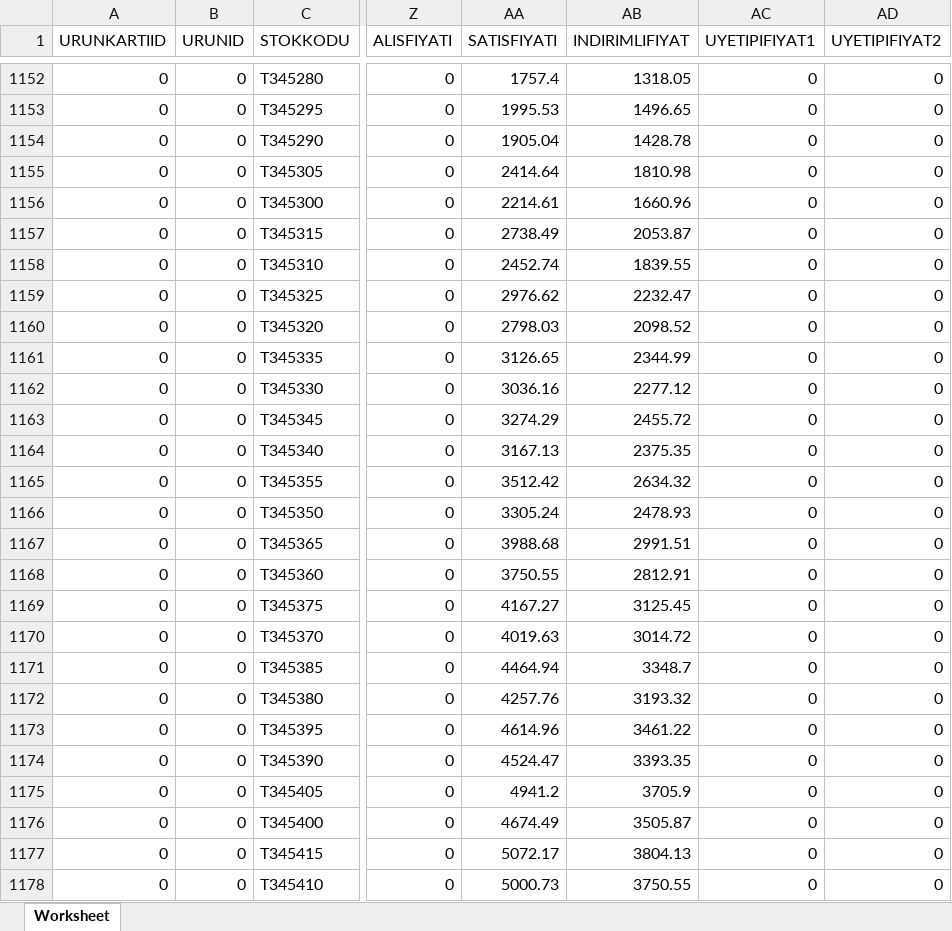
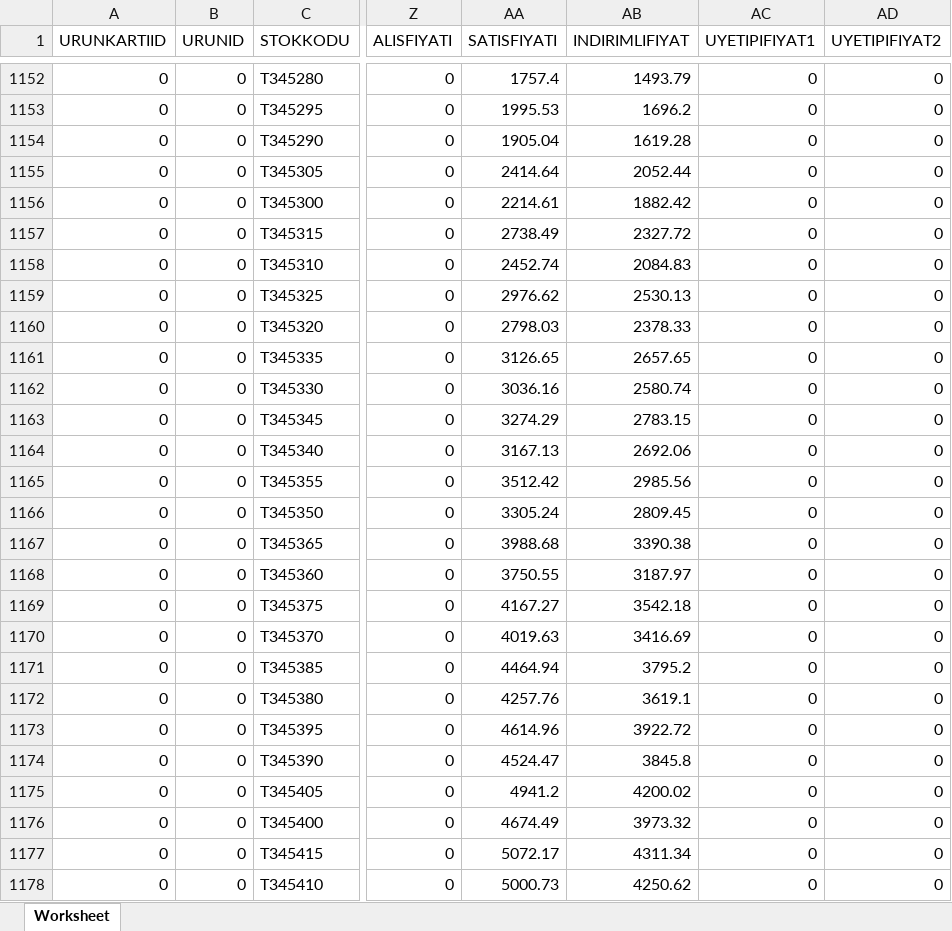
Before and after one commit to dumanonur42-rgb/ticimax-stok, an Excel workbook: output/ticimax_urunler.xlsx, sheet Worksheet, drawn as a sheet; only a part is shown, gaps mark what is left out; values as stored, in another font and other column widths than the file's, no borders; the diff covers the shown part only; the diff names each change by its address in the sheet, - before the commit and + after, or states it on an @@ line.

```diff
--- a/output/ticimax_urunler.xlsx (sheet Worksheet)
+++ b/output/ticimax_urunler.xlsx (sheet Worksheet)
-AB1152 (INDIRIMLIFIYAT): 1318.05
+AB1152 (INDIRIMLIFIYAT): 1493.79
-AB1153 (INDIRIMLIFIYAT): 1496.65
+AB1153 (INDIRIMLIFIYAT): 1696.2
-AB1154 (INDIRIMLIFIYAT): 1428.78
+AB1154 (INDIRIMLIFIYAT): 1619.28
-AB1155 (INDIRIMLIFIYAT): 1810.98
+AB1155 (INDIRIMLIFIYAT): 2052.44
-AB1156 (INDIRIMLIFIYAT): 1660.96
+AB1156 (INDIRIMLIFIYAT): 1882.42
-AB1157 (INDIRIMLIFIYAT): 2053.87
+AB1157 (INDIRIMLIFIYAT): 2327.72
-AB1158 (INDIRIMLIFIYAT): 1839.55
+AB1158 (INDIRIMLIFIYAT): 2084.83
-AB1159 (INDIRIMLIFIYAT): 2232.47
+AB1159 (INDIRIMLIFIYAT): 2530.13
-AB1160 (INDIRIMLIFIYAT): 2098.52
+AB1160 (INDIRIMLIFIYAT): 2378.33
-AB1161 (INDIRIMLIFIYAT): 2344.99
+AB1161 (INDIRIMLIFIYAT): 2657.65
-AB1162 (INDIRIMLIFIYAT): 2277.12
+AB1162 (INDIRIMLIFIYAT): 2580.74
-AB1163 (INDIRIMLIFIYAT): 2455.72
+AB1163 (INDIRIMLIFIYAT): 2783.15
-AB1164 (INDIRIMLIFIYAT): 2375.35
+AB1164 (INDIRIMLIFIYAT): 2692.06
-AB1165 (INDIRIMLIFIYAT): 2634.32
+AB1165 (INDIRIMLIFIYAT): 2985.56
-AB1166 (INDIRIMLIFIYAT): 2478.93
+AB1166 (INDIRIMLIFIYAT): 2809.45
-AB1167 (INDIRIMLIFIYAT): 2991.51
+AB1167 (INDIRIMLIFIYAT): 3390.38
-AB1168 (INDIRIMLIFIYAT): 2812.91
+AB1168 (INDIRIMLIFIYAT): 3187.97
-AB1169 (INDIRIMLIFIYAT): 3125.45
+AB1169 (INDIRIMLIFIYAT): 3542.18
-AB1170 (INDIRIMLIFIYAT): 3014.72
+AB1170 (INDIRIMLIFIYAT): 3416.69
-AB1171 (INDIRIMLIFIYAT): 3348.7
+AB1171 (INDIRIMLIFIYAT): 3795.2
-AB1172 (INDIRIMLIFIYAT): 3193.32
+AB1172 (INDIRIMLIFIYAT): 3619.1
-AB1173 (INDIRIMLIFIYAT): 3461.22
+AB1173 (INDIRIMLIFIYAT): 3922.72
-AB1174 (INDIRIMLIFIYAT): 3393.35
+AB1174 (INDIRIMLIFIYAT): 3845.8
-AB1175 (INDIRIMLIFIYAT): 3705.9
+AB1175 (INDIRIMLIFIYAT): 4200.02
-AB1176 (INDIRIMLIFIYAT): 3505.87
+AB1176 (INDIRIMLIFIYAT): 3973.32
-AB1177 (INDIRIMLIFIYAT): 3804.13
+AB1177 (INDIRIMLIFIYAT): 4311.34
-AB1178 (INDIRIMLIFIYAT): 3750.55
+AB1178 (INDIRIMLIFIYAT): 4250.62
```
Also changed, not shown: 185 edited cells elsewhere in this sheet, 3 other files.
